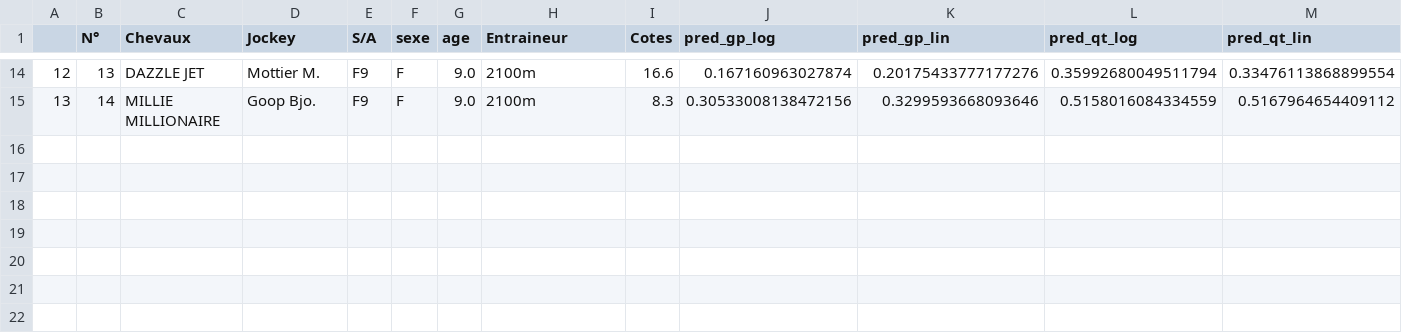
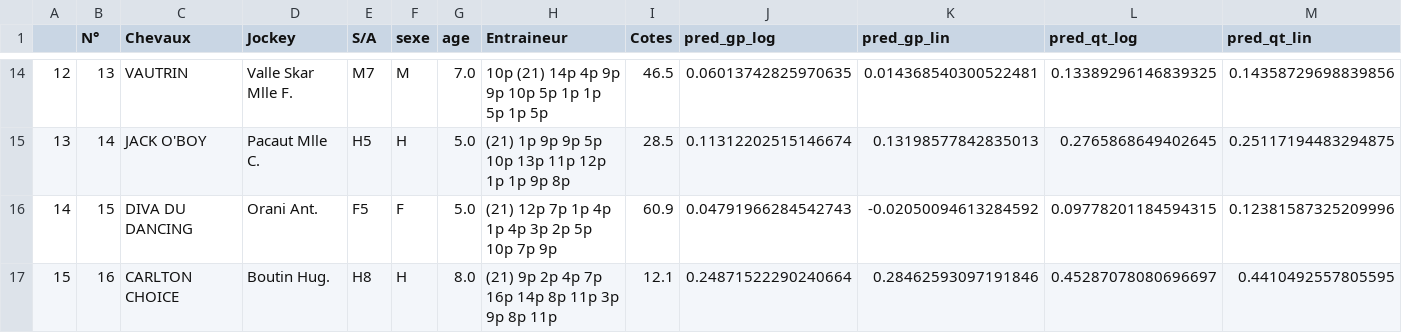
Before and after one commit to BastienChicot/NBApp_streamlit, a CSV file: data/quinte.csv, drawn as a sheet; only a part is shown, gaps mark what is left out; the diff covers the shown part only.

```diff
--- a/data/quinte.csv
+++ b/data/quinte.csv
@@ -14,2 +14,4 @@
-12;13;DAZZLE JET;Mottier M.;F9;F;9.0;2100m;16.6;0.167160963027874;0.20175433777177276;0.35992680049511794;0.33476113868899554
-13;14;MILLIE MILLIONAIRE;Goop Bjo.;F9;F;9.0;2100m;8.3;0.30533008138472156;0.3299593668093646;0.5158016084334559;0.5167964654409112
+12;13;VAUTRIN;Valle Skar Mlle F.;M7;M;7.0;10p (21) 14p 4p 9p 9p 10p 5p 1p 1p 5p 1p 5p;46.5;0.06013742825970635;0.014368540300522481;0.13389296146839325;0.14358729698839856
+13;14;JACK O'BOY;Pacaut Mlle C.;H5;H;5.0;(21) 1p 9p 9p 5p 10p 13p 11p 12p 1p 1p 9p 8p;28.5;0.11312202515146674;0.13198577842835013;0.2765868649402645;0.25117194483294875
+14;15;DIVA DU DANCING;Orani Ant.;F5;F;5.0;(21) 12p 7p 1p 4p 1p 4p 3p 2p 5p 10p 7p 9p;60.9;0.04791966284542743;-0.02050094613284592;0.09778201184594315;0.12381587325209996
+15;16;CARLTON CHOICE;Boutin Hug.;H8;H;8.0;(21) 9p 2p 4p 7p 16p 14p 8p 11p 3p 9p 8p 11p;12.1;0.24871522290240664;0.28462593097191846;0.45287078080696697;0.4410492557805595
```
Also changed, not shown: 126 edited cells elsewhere in this file, Config/coachs.csv, Config/roster.csv, 15 other files.
